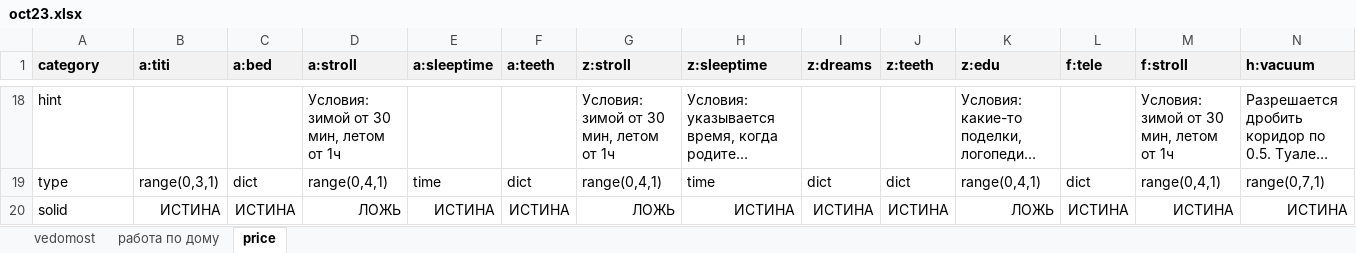
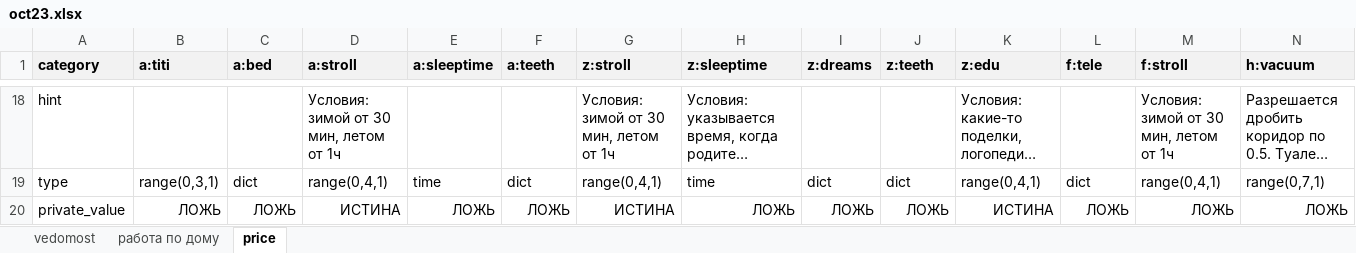
Before and after one commit to EgorVjalkov/study_to_live, an Excel workbook: months/oct23/oct23.xlsx, sheet price, drawn as a sheet; only a part is shown, gaps mark what is left out; long unchanged cells end in …; values as stored, in another font and other column widths than the file's, no borders; conditional formats not drawn; removed rows and columns are numbered as before the commit, all else as after; rows hold the shown columns only; the diff names each change by its address in the sheet, - before the commit and + after, or states it on an @@ line.

```diff
--- a/months/oct23/oct23.xlsx (sheet price)
+++ b/months/oct23/oct23.xlsx (sheet price)
-row 20: solid | ИСТИНА | ИСТИНА | ЛОЖЬ | ИСТИНА | ИСТИНА | ЛОЖЬ | ИСТИНА | ИСТИНА | ИСТИНА | ЛОЖЬ | ИСТИНА | ИСТИНА | ИСТИНА
+row 20: private_value | ЛОЖЬ | ЛОЖЬ | ИСТИНА | ЛОЖЬ | ЛОЖЬ | ИСТИНА | ЛОЖЬ | ЛОЖЬ | ЛОЖЬ | ИСТИНА | ЛОЖЬ | ЛОЖЬ | ЛОЖЬ
```
Also changed, not shown: sheet vedomost, sheet работа по дому, 5 other files.
